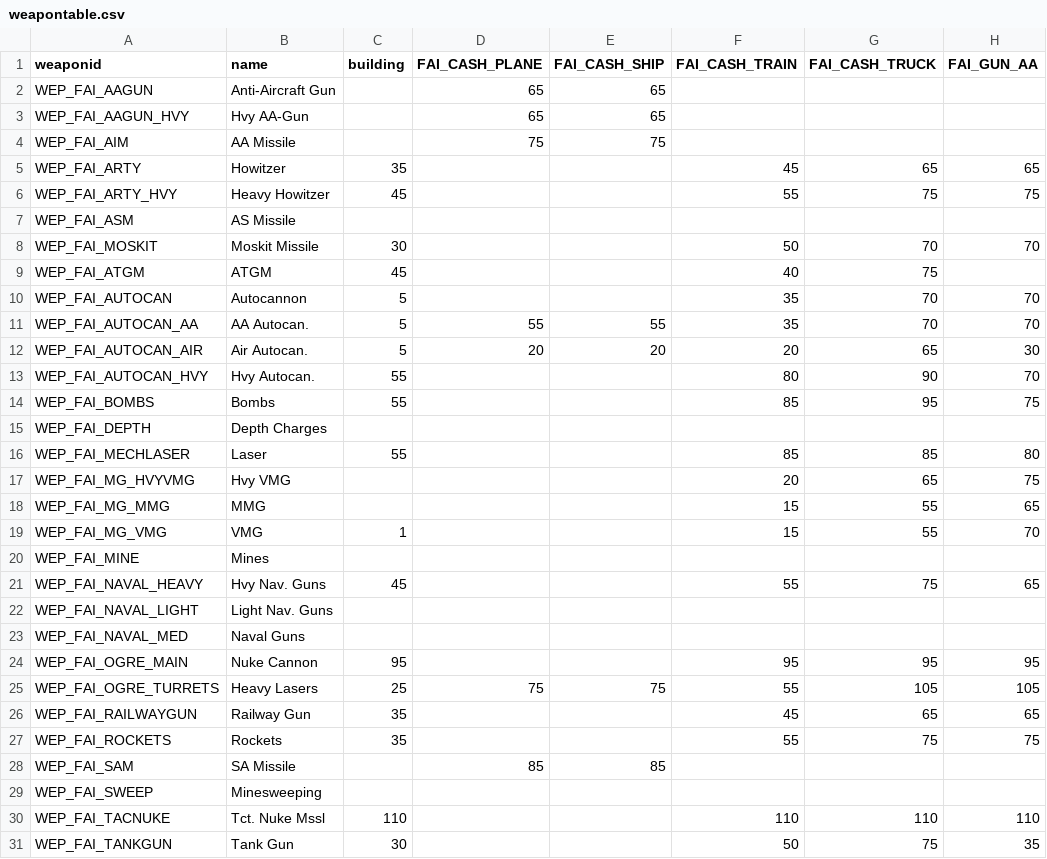
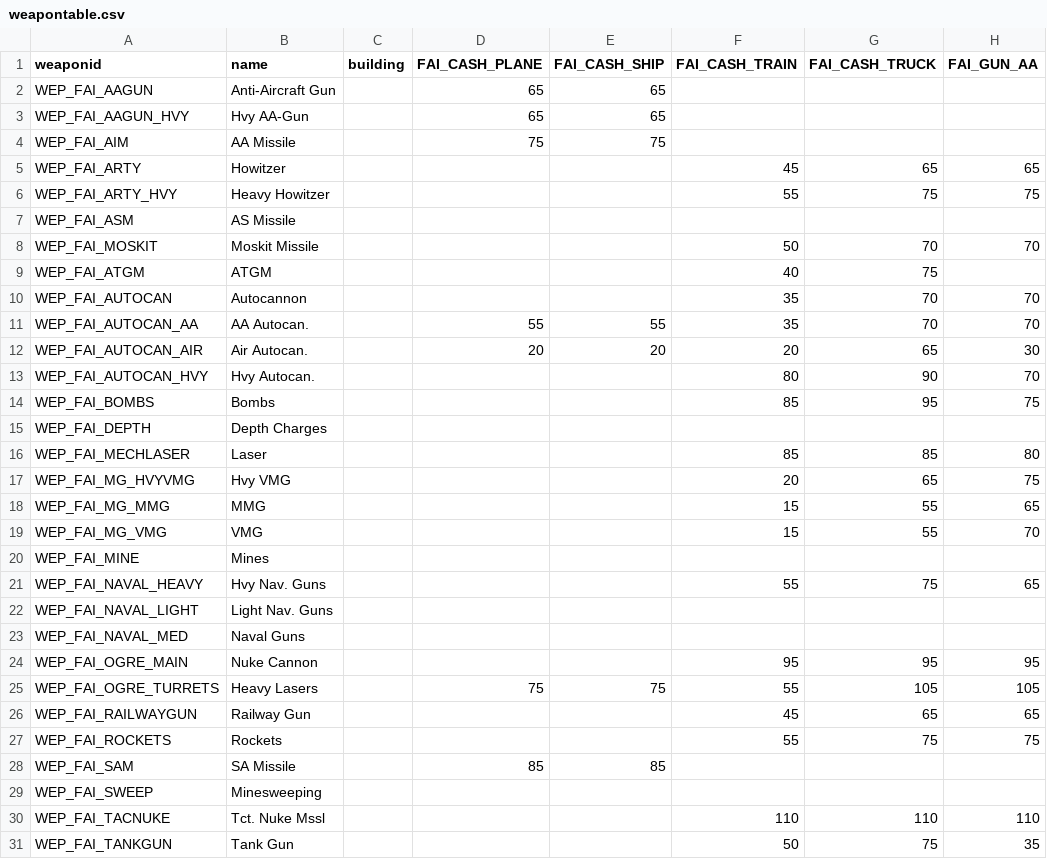
Before and after one commit to FranticFairy/CW2-MassCombat, a CSV file: scripts/weapons/weapontable.csv, drawn as a sheet; only a part is shown; the diff covers the shown part only; the diff names each change by its address in the sheet, - before the commit and + after, or states it on an @@ line.

```diff
--- a/scripts/weapons/weapontable.csv
+++ b/scripts/weapons/weapontable.csv
-C5 (building): 35
+C5 (building): (empty)
-C6 (building): 45
+C6 (building): (empty)
-C8 (building): 30
+C8 (building): (empty)
-C9 (building): 45
+C9 (building): (empty)
-C10:C12 (building): 5
+C10:C12 (building): (empty)
-C13:C14 (building): 55
+C13:C14 (building): (empty)
-C16 (building): 55
+C16 (building): (empty)
-C19 (building): 1
+C19 (building): (empty)
-C21 (building): 45
+C21 (building): (empty)
-C24 (building): 95
+C24 (building): (empty)
-C25 (building): 25
+C25 (building): (empty)
-C26:C27 (building): 35
+C26:C27 (building): (empty)
-C30 (building): 110
+C30 (building): (empty)
-C31 (building): 30
+C31 (building): (empty)
```
Also changed, not shown: 4 edited cells elsewhere in this file, 37 other files.
